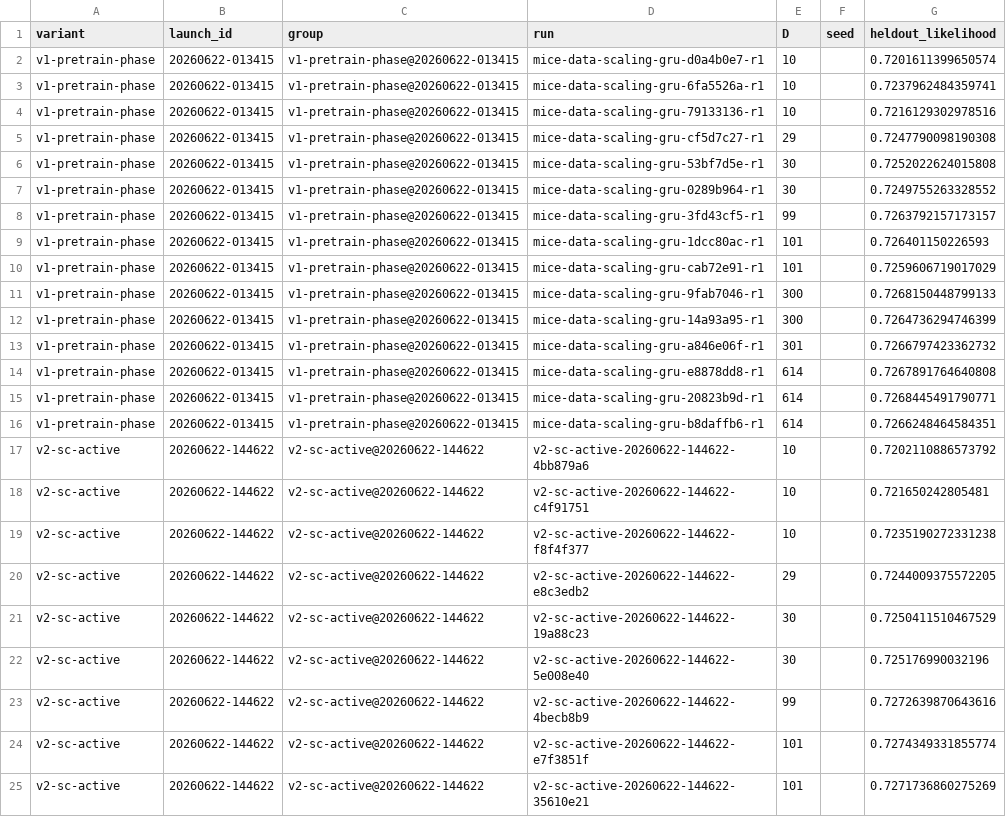
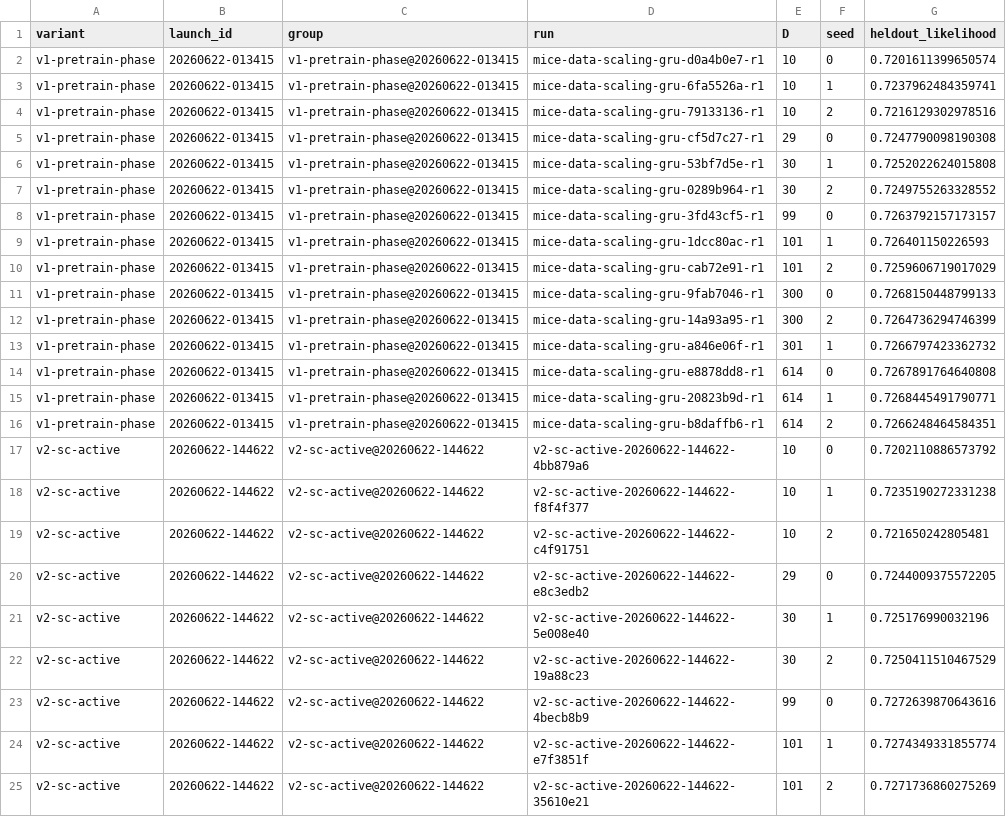
Before and after one commit to AllenNeuralDynamics/aind-disrnn-dispatcher, a CSV file: studies/data-scaling-law/scaling_results.csv, drawn as a sheet; only a part is shown; the diff covers the shown part only; the diff names each change by its address in the sheet, - before the commit and + after, or states it on an @@ line.

Commit message:
docs(report): replace degenerate fit with saturating L_inf - A*D^-alpha
analyze_scaling now reports a proper saturating fit (codex's model
change): v1 L_inf=0.727 a=0.88 (asymptote reached by D=614),
v2 L_inf=0.729 a=0.52 (shallower -> keeps rising, ~+0.001 headroom
beyond D=614). Refresh Result 3 line + regenerate csv/png.

```diff
--- a/studies/data-scaling-law/scaling_results.csv
+++ b/studies/data-scaling-law/scaling_results.csv
-F2 (seed): (empty)
+F2 (seed): 0
-F3 (seed): (empty)
+F3 (seed): 1
-F4 (seed): (empty)
+F4 (seed): 2
-F5 (seed): (empty)
+F5 (seed): 0
-F6 (seed): (empty)
+F6 (seed): 1
-F7 (seed): (empty)
+F7 (seed): 2
-F8 (seed): (empty)
+F8 (seed): 0
-F9 (seed): (empty)
+F9 (seed): 1
-F10 (seed): (empty)
+F10 (seed): 2
-F11 (seed): (empty)
+F11 (seed): 0
-F12 (seed): (empty)
+F12 (seed): 2
-F13 (seed): (empty)
+F13 (seed): 1
-F14 (seed): (empty)
+F14 (seed): 0
-F15 (seed): (empty)
+F15 (seed): 1
-F16 (seed): (empty)
+F16 (seed): 2
-F17 (seed): (empty)
+F17 (seed): 0
-D18 (run): v2-sc-active-20260622-144622-c4f91751
+D18 (run): v2-sc-active-20260622-144622-f8f4f377
-F18 (seed): (empty)
+F18 (seed): 1
-G18 (heldout_likelihood): 0.721650242805481
+G18 (heldout_likelihood): 0.7235190272331238
-D19 (run): v2-sc-active-20260622-144622-f8f4f377
+D19 (run): v2-sc-active-20260622-144622-c4f91751
-F19 (seed): (empty)
+F19 (seed): 2
-G19 (heldout_likelihood): 0.7235190272331238
+G19 (heldout_likelihood): 0.721650242805481
-F20 (seed): (empty)
+F20 (seed): 0
-D21 (run): v2-sc-active-20260622-144622-19a88c23
+D21 (run): v2-sc-active-20260622-144622-5e008e40
-F21 (seed): (empty)
+F21 (seed): 1
-G21 (heldout_likelihood): 0.7250411510467529
+G21 (heldout_likelihood): 0.725176990032196
-D22 (run): v2-sc-active-20260622-144622-5e008e40
+D22 (run): v2-sc-active-20260622-144622-19a88c23
-F22 (seed): (empty)
+F22 (seed): 2
-G22 (heldout_likelihood): 0.725176990032196
+G22 (heldout_likelihood): 0.7250411510467529
-F23 (seed): (empty)
+F23 (seed): 0
-F24 (seed): (empty)
+F24 (seed): 1
-F25 (seed): (empty)
+F25 (seed): 2
```
Also changed, not shown: 1 added row, 1 removed row and 9 edited cells elsewhere in this file, 1 other file.
